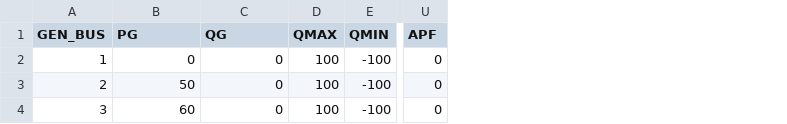
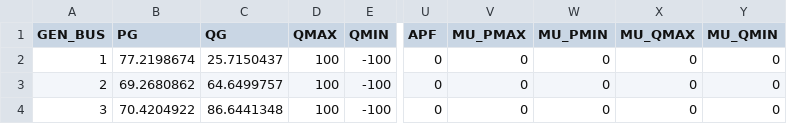
Before and after one commit to caseformat/ww6, a CSV file: gen.csv, drawn as a sheet; only a part is shown, gaps mark what is left out; the diff names each change by its address in the sheet, - before the commit and + after, or states it on an @@ line.

```diff
--- a/gen.csv
+++ b/gen.csv
+column V (MU_PMAX), rows 2-4: all 0
+column W (MU_PMIN), rows 2-4: all 0
+column X (MU_QMAX), rows 2-4: all 0
+column Y (MU_QMIN), rows 2-4: all 0
-B2 (PG): 0
+B2 (PG): 77.2198674
-C2 (QG): 0
+C2 (QG): 25.7150437
-B3 (PG): 50
+B3 (PG): 69.2680862
-C3 (QG): 0
+C3 (QG): 64.6499757
-B4 (PG): 60
+B4 (PG): 70.4204922
-C4 (QG): 0
+C4 (QG): 86.6441348
```
Also changed, not shown: branch.csv, bus.csv.
